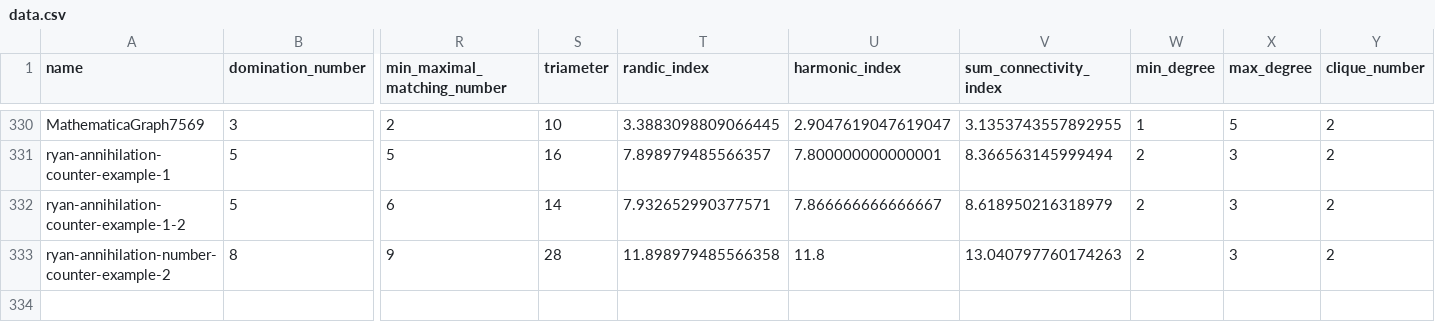
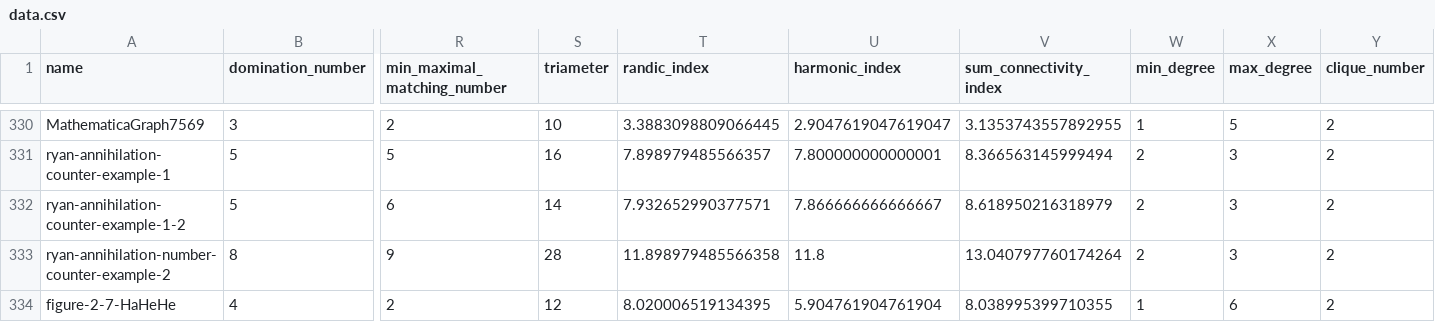
Before and after one commit to henrykmichalewski/TxGraffiti_APP, a CSV file: training-data/data.csv, drawn as a sheet; only a part is shown, gaps mark what is left out; rows hold the shown columns only; the diff names each change by its address in the sheet, - before the commit and + after, or states it on an @@ line.

```diff
--- a/training-data/data.csv
+++ b/training-data/data.csv
-V333 (sum_connectivity_index): 13.040797760174263
+V333 (sum_connectivity_index): 13.040797760174264
+row 334: figure-2-7-HaHeHe | 4 | 2 | 12 | 8.020006519134395 | 5.904761904761904 | 8.038995399710355 | 1 | 6 | 2
```
Also changed, not shown: 1 other file.
